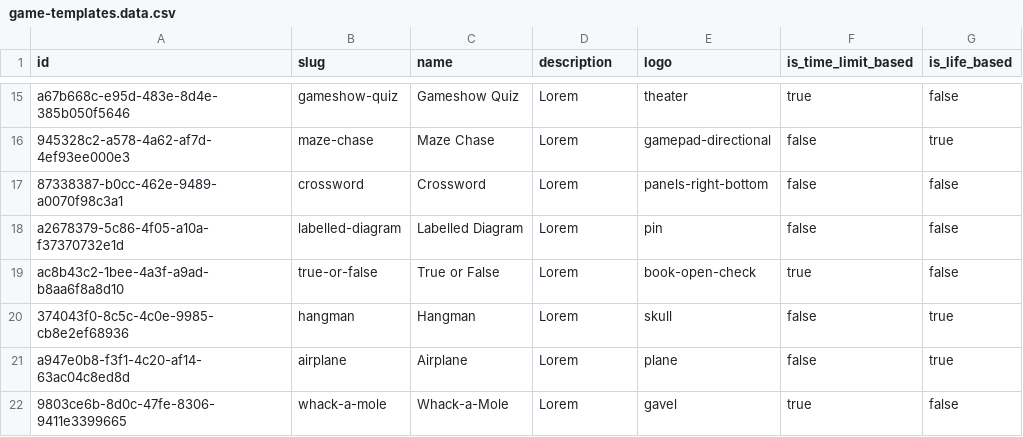
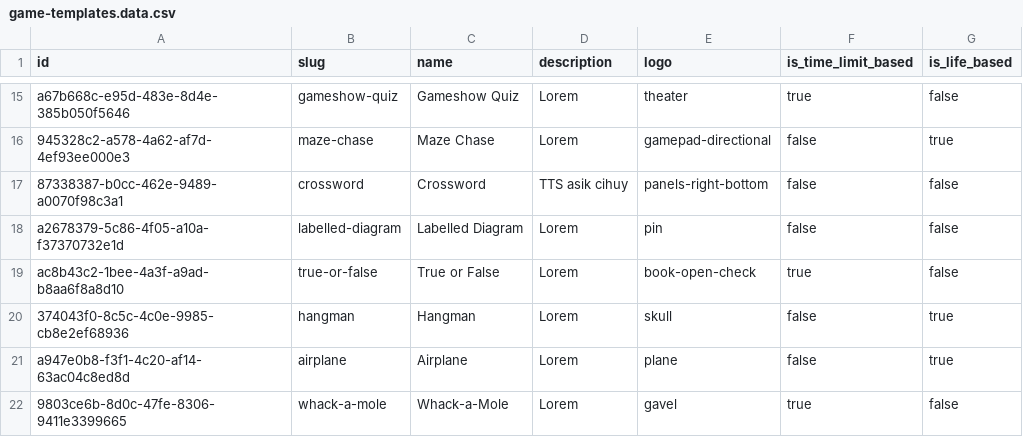
Before and after one commit to Norgotten/FP-PemrogramanWebsite-BE-2025, a CSV file: prisma/seeder/data/game-templates.data.csv, drawn as a sheet; only a part is shown, gaps mark what is left out.

Commit message:
Ubah deskripsi

```diff
--- a/prisma/seeder/data/game-templates.data.csv
+++ b/prisma/seeder/data/game-templates.data.csv
@@ -16,3 +16,3 @@ a67b668c-e95d-483e-8d4e-385b050f5646,gameshow-quiz,"Gameshow Quiz","Lorem",theat
 945328c2-a578-4a62-af7d-4ef93ee000e3,maze-chase,"Maze Chase","Lorem",gamepad-directional,false,true
-87338387-b0cc-462e-9489-a0070f98c3a1,crossword,"Crossword","Lorem",panels-right-bottom,false,false
+87338387-b0cc-462e-9489-a0070f98c3a1,crossword,"Crossword","TTS asik cihuy",panels-right-bottom,false,false
 a2678379-5c86-4f05-a10a-f37370732e1d,labelled-diagram,"Labelled Diagram","Lorem",pin,false,false
```
